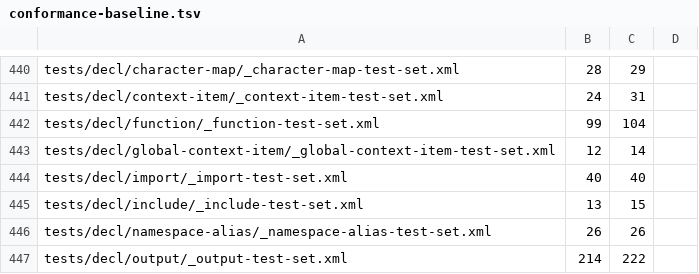
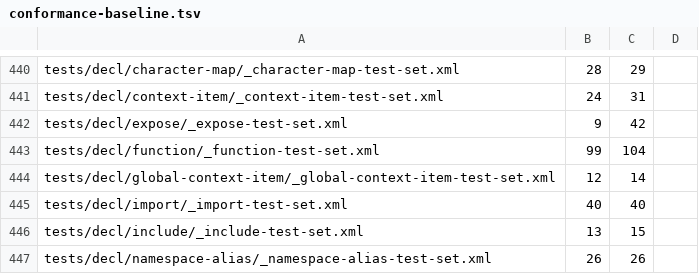
Before and after one commit to phoenixmldb/phoenixmldb-xslt, a TSV file: scripts/conformance-baseline.tsv, drawn as a sheet; only a part is shown, gaps mark what is left out; the shorter side is filled out with more unchanged rows.

```diff
--- a/scripts/conformance-baseline.tsv
+++ b/scripts/conformance-baseline.tsv
@@ -441,2 +441,3 @@ tests/decl/character-map/_character-map-test-set.xml	28	29
 tests/decl/context-item/_context-item-test-set.xml	24	31
+tests/decl/expose/_expose-test-set.xml	9	42
 tests/decl/function/_function-test-set.xml	99	104
```
Also changed, not shown: 1 other file.
